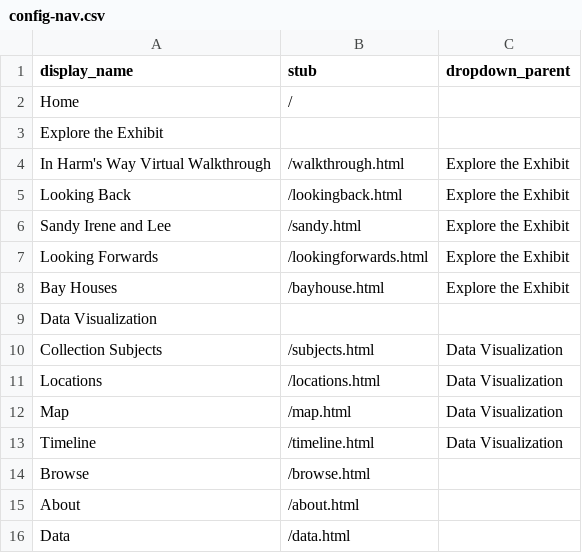
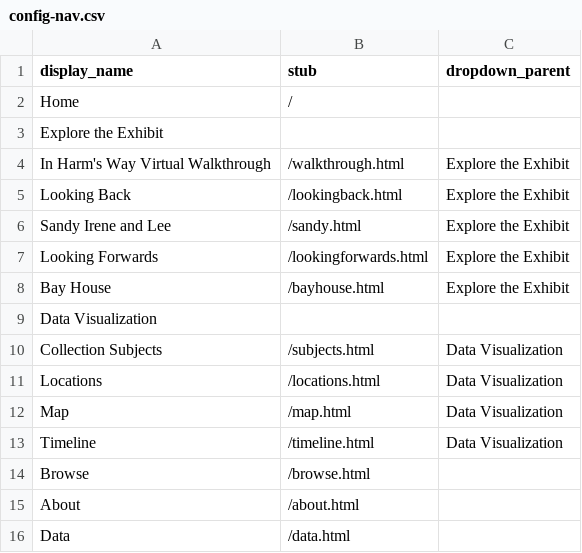
Before and after one commit to heidi-y/harmswayexhibit, a CSV file: _data/config-nav.csv, drawn as a sheet.

Commit message:
Update config-nav.csv

```diff
--- a/_data/config-nav.csv
+++ b/_data/config-nav.csv
@@ -7,3 +7,3 @@ Sandy Irene and Lee,/sandy.html,Explore the Exhibit
 Looking Forwards,/lookingforwards.html,Explore the Exhibit
-Bay Houses,/bayhouse.html,Explore the Exhibit
+Bay House,/bayhouse.html,Explore the Exhibit
 Data Visualization,,
```
